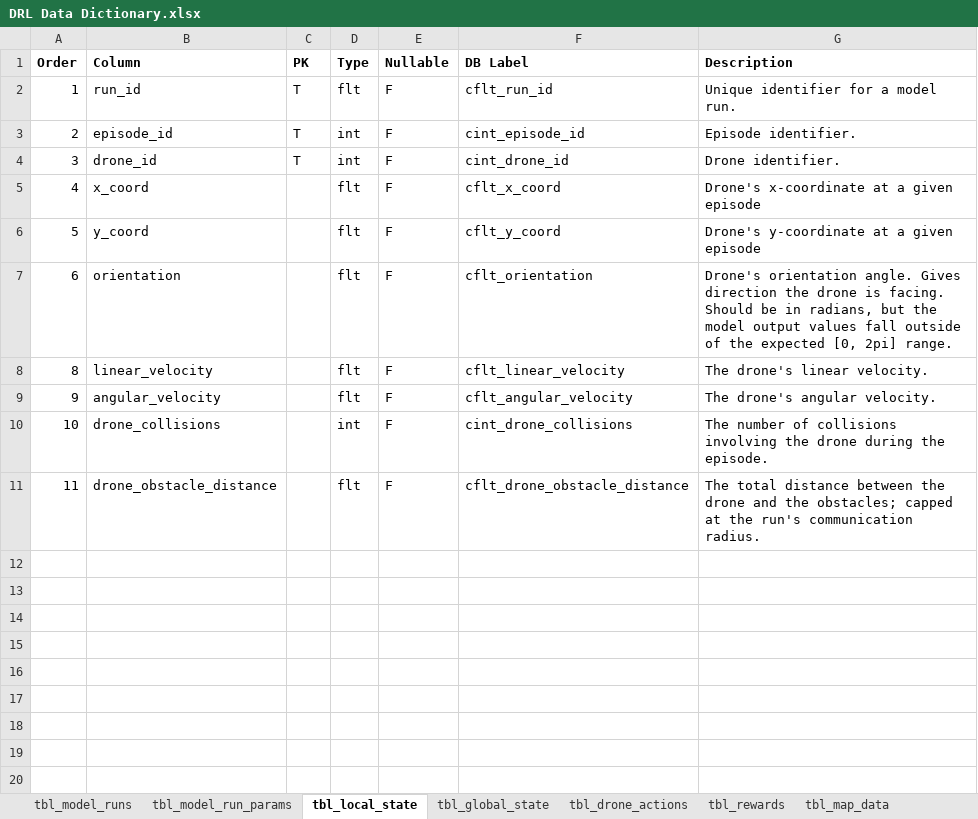
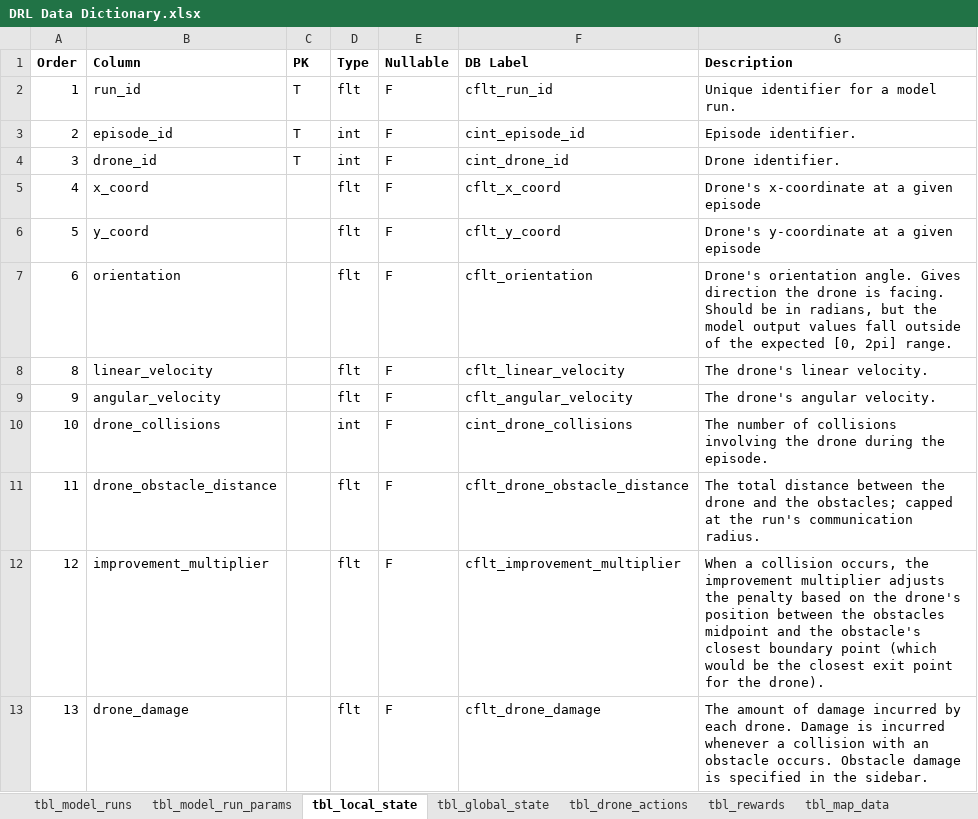
Before and after one commit to mklocinski/CapstoneTeamApp, an Excel workbook: assets/DRL Data Dictionary.xlsx, sheet tbl_local_state, drawn as a sheet; values as stored, in another font and other column widths than the file's, no borders; the diff names each change by its address in the sheet, - before the commit and + after, or states it on an @@ line.

```diff
--- a/assets/DRL Data Dictionary.xlsx (sheet tbl_local_state)
+++ b/assets/DRL Data Dictionary.xlsx (sheet tbl_local_state)
+row 12: 12 | improvement_multiplier |  | flt | F | cflt_improvement_multiplier | When a collision occurs, the improvement multiplier adjusts the penalty based on the drone's position between the obstacles midpoint and the obstacle's closest boundary point (which would be the closest exit point for the drone).
+row 13: 13 | drone_damage |  | flt | F | cflt_drone_damage | The amount of damage incurred by each drone. Damage is incurred whenever a collision with an obstacle occurs. Obstacle damage is specified in the sidebar.
```
Also changed, not shown: assets/XRAI System - User Parameters.xlsx, 12 other files.
